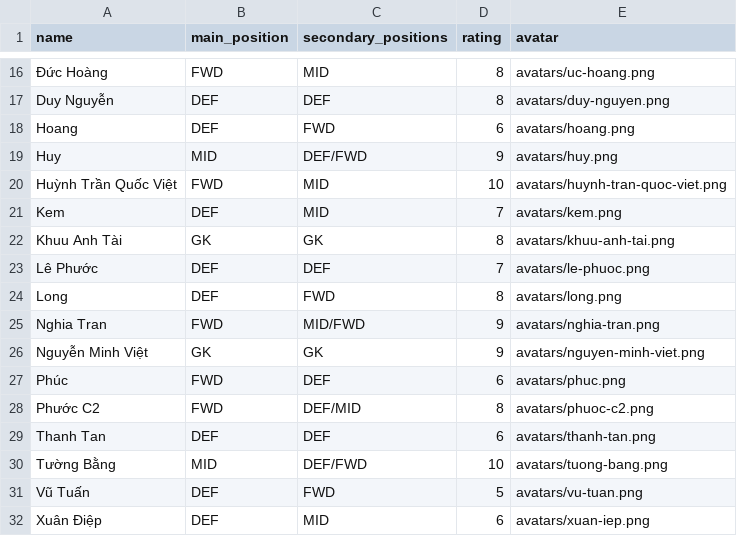
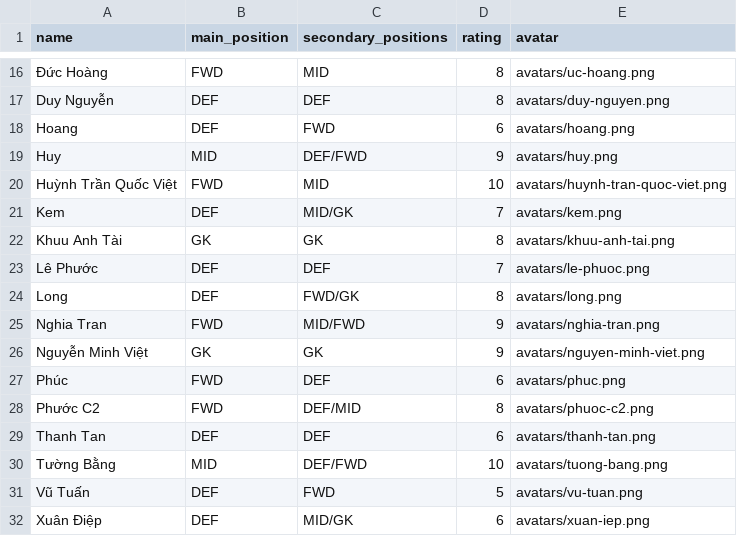
Before and after one commit to thangphan5988/diamondunitedfc, a CSV file: members.csv, drawn as a sheet; only a part is shown, gaps mark what is left out.

Commit message:
Update members.csv

```diff
--- a/members.csv
+++ b/members.csv
@@ -20,6 +20,6 @@ Huy,MID,DEF/FWD,9,avatars/huy.png
 Huỳnh Trần Quốc Việt,FWD,MID,10,avatars/huynh-tran-quoc-viet.png
-Kem,DEF,MID,7,avatars/kem.png
+Kem,DEF,MID/GK,7,avatars/kem.png
 Khuu Anh Tài,GK,GK,8,avatars/khuu-anh-tai.png
 Lê Phước,DEF,DEF,7,avatars/le-phuoc.png
-Long,DEF,FWD,8,avatars/long.png
+Long,DEF,FWD/GK,8,avatars/long.png
 Nghia Tran,FWD,MID/FWD,9,avatars/nghia-tran.png
@@ -31,2 +31,2 @@ Tường Bằng,MID,DEF/FWD,10,avatars/tuong-bang.png
 Vũ Tuấn,DEF,FWD,5,avatars/vu-tuan.png
-Xuân Điệp,DEF,MID,6,avatars/xuan-iep.png
+Xuân Điệp,DEF,MID/GK,6,avatars/xuan-iep.png
```
